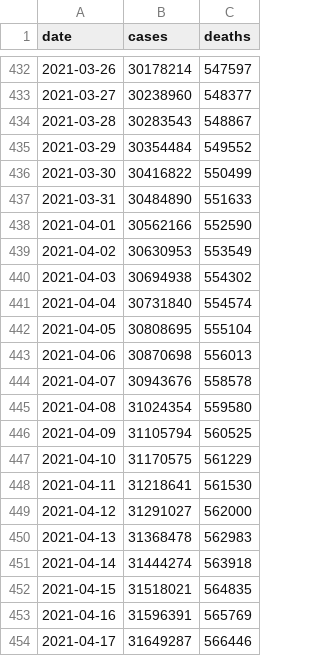
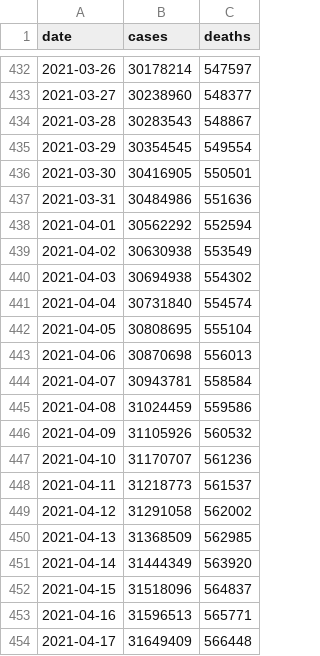
Before and after one commit to BarbaricEric/COVID-19-Tracker, a CSV file: nytimes_covid_19_data/nytimes_us_total.csv, drawn as a sheet; only a part is shown, gaps mark what is left out; the diff covers the shown part only.

Commit message:
Update nytimes_us_total.csv

```diff
--- a/nytimes_covid_19_data/nytimes_us_total.csv
+++ b/nytimes_covid_19_data/nytimes_us_total.csv
@@ -434,7 +434,7 @@ date,cases,deaths
 2021-03-28,30283543,548867
-2021-03-29,30354484,549552
-2021-03-30,30416822,550499
-2021-03-31,30484890,551633
-2021-04-01,30562166,552590
-2021-04-02,30630953,553549
+2021-03-29,30354545,549554
+2021-03-30,30416905,550501
+2021-03-31,30484986,551636
+2021-04-01,30562292,552594
+2021-04-02,30630938,553549
 2021-04-03,30694938,554302
@@ -443,12 +443,12 @@ date,cases,deaths
 2021-04-06,30870698,556013
-2021-04-07,30943676,558578
-2021-04-08,31024354,559580
-2021-04-09,31105794,560525
-2021-04-10,31170575,561229
-2021-04-11,31218641,561530
-2021-04-12,31291027,562000
-2021-04-13,31368478,562983
-2021-04-14,31444274,563918
-2021-04-15,31518021,564835
-2021-04-16,31596391,565769
-2021-04-17,31649287,566446
+2021-04-07,30943781,558584
+2021-04-08,31024459,559586
+2021-04-09,31105926,560532
+2021-04-10,31170707,561236
+2021-04-11,31218773,561537
+2021-04-12,31291058,562002
+2021-04-13,31368509,562985
+2021-04-14,31444349,563920
+2021-04-15,31518096,564837
+2021-04-16,31596513,565771
+2021-04-17,31649409,566448
```
Also changed, not shown: 1 added row and 4 edited cells elsewhere in this file.
